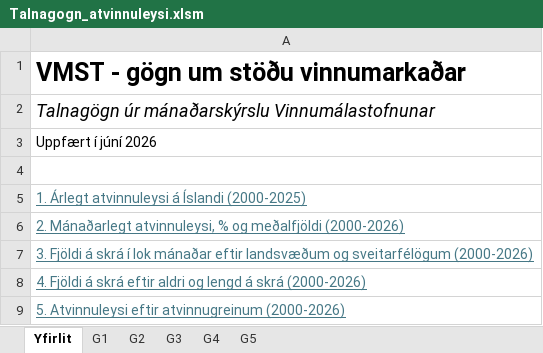
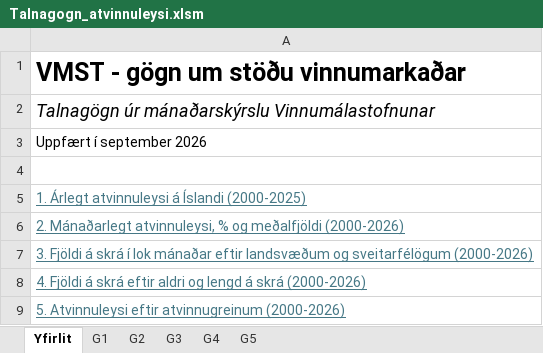
Before and after one commit to aronheidar/KARP-2.0, an Excel workbook: gogn/Talnagogn_atvinnuleysi.xlsm, sheet Yfirlit, drawn as a sheet; values as stored, in another font and other column widths than the file's, no borders; the diff names each change by its address in the sheet, - before the commit and + after, or states it on an @@ line.

```diff
--- a/gogn/Talnagogn_atvinnuleysi.xlsm (sheet Yfirlit)
+++ b/gogn/Talnagogn_atvinnuleysi.xlsm (sheet Yfirlit)
-A3: Uppfært í júní 2026
+A3: Uppfært í september 2026
```
Also changed, not shown: sheet G2, sheet G3, sheet G5, sheet G4, 6 other files.
